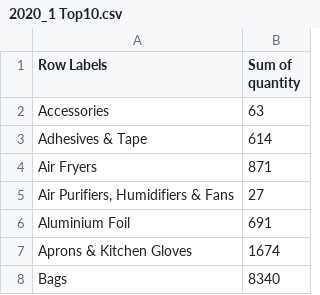
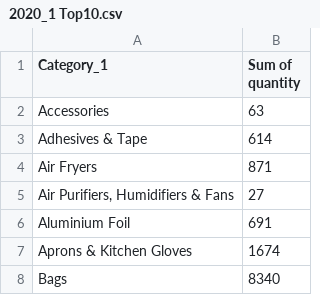
Before and after one commit to kkkpppsss9/order2020, a CSV file: 2020_1 Top10.csv, drawn as a sheet; only a part is shown.

Commit message:
Update 2020_1 Top10.csv

```diff
--- a/2020_1 Top10.csv
+++ b/2020_1 Top10.csv
@@ -1,2 +1,2 @@
-Row Labels,Sum of quantity
+Category_1,Sum of quantity
 Accessories,63
```
